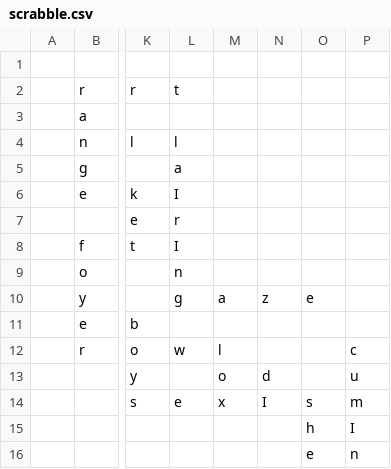
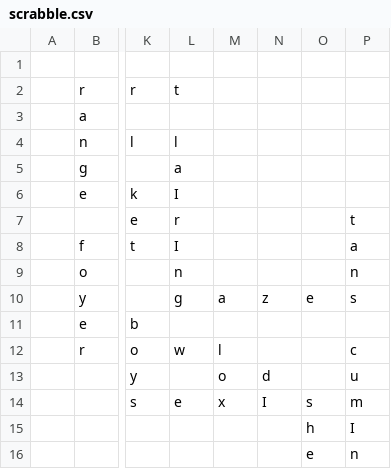
Before and after one commit to daflad/scrabble.nehpets.co.uk, a CSV file: scrabble.csv, drawn as a sheet; only a part is shown, gaps mark what is left out; the diff names each change by its address in the sheet, - before the commit and + after, or states it on an @@ line.

```diff
--- a/scrabble.csv
+++ b/scrabble.csv
-P7: (empty)
+P7: t
-P8: (empty)
+P8: a
-P9: (empty)
+P9: n
-P10: (empty)
+P10: s
```
Also changed, not shown: 1 other file.
